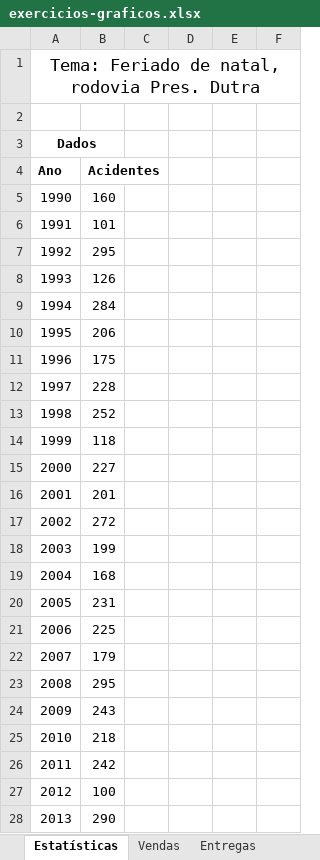
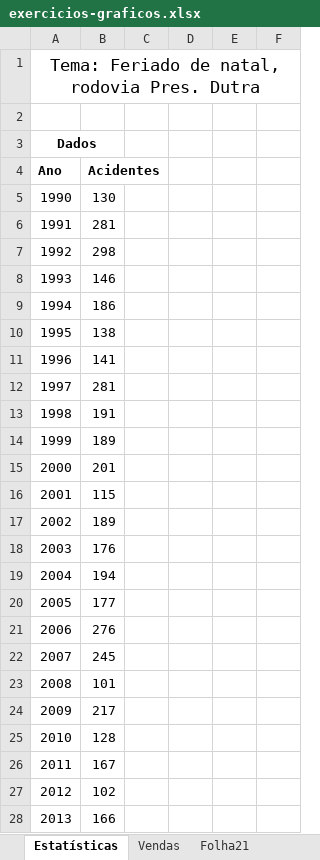
Before and after one commit to BeaGabriela/SOP, an Excel workbook: Excel/exercicios-graficos.xlsx, sheet Estatísticas, drawn as a sheet; only a part is shown; values as stored, in another font and other column widths than the file's, no borders; charts and pictures not drawn; the diff covers the shown part only; the diff names each change by its address in the sheet, - before the commit and + after, or states it on an @@ line.

```diff
--- a/Excel/exercicios-graficos.xlsx (sheet Estatísticas)
+++ b/Excel/exercicios-graficos.xlsx (sheet Estatísticas)
+sheet tab: Folha21
-B5 (Acidentes): 160
+B5 (Acidentes): 130
-B6 (Acidentes): 101
+B6 (Acidentes): 281
-B7 (Acidentes): 295
+B7 (Acidentes): 298
-B8 (Acidentes): 126
+B8 (Acidentes): 146
-B9 (Acidentes): 284
+B9 (Acidentes): 186
-B10 (Acidentes): 206
+B10 (Acidentes): 138
-B11 (Acidentes): 175
+B11 (Acidentes): 141
-B12 (Acidentes): 228
+B12 (Acidentes): 281
-B13 (Acidentes): 252
+B13 (Acidentes): 191
-B14 (Acidentes): 118
+B14 (Acidentes): 189
-B15 (Acidentes): 227
+B15 (Acidentes): 201
-B16 (Acidentes): 201
+B16 (Acidentes): 115
-B17 (Acidentes): 272
+B17 (Acidentes): 189
-B18 (Acidentes): 199
+B18 (Acidentes): 176
-B19 (Acidentes): 168
+B19 (Acidentes): 194
-B20 (Acidentes): 231
+B20 (Acidentes): 177
-B21 (Acidentes): 225
+B21 (Acidentes): 276
-B22 (Acidentes): 179
+B22 (Acidentes): 245
-B23 (Acidentes): 295
+B23 (Acidentes): 101
-B24 (Acidentes): 243
+B24 (Acidentes): 217
-B25 (Acidentes): 218
+B25 (Acidentes): 128
-B26 (Acidentes): 242
+B26 (Acidentes): 167
-B27 (Acidentes): 100
+B27 (Acidentes): 102
-B28 (Acidentes): 290
+B28 (Acidentes): 166
```
Also changed, not shown: 18 edited cells and cell formats elsewhere in this sheet, sheet Entregas, sheet Vendas, other sheet tabs, charts or pictures, Excel/exercicios-funcoes.xlsx.
